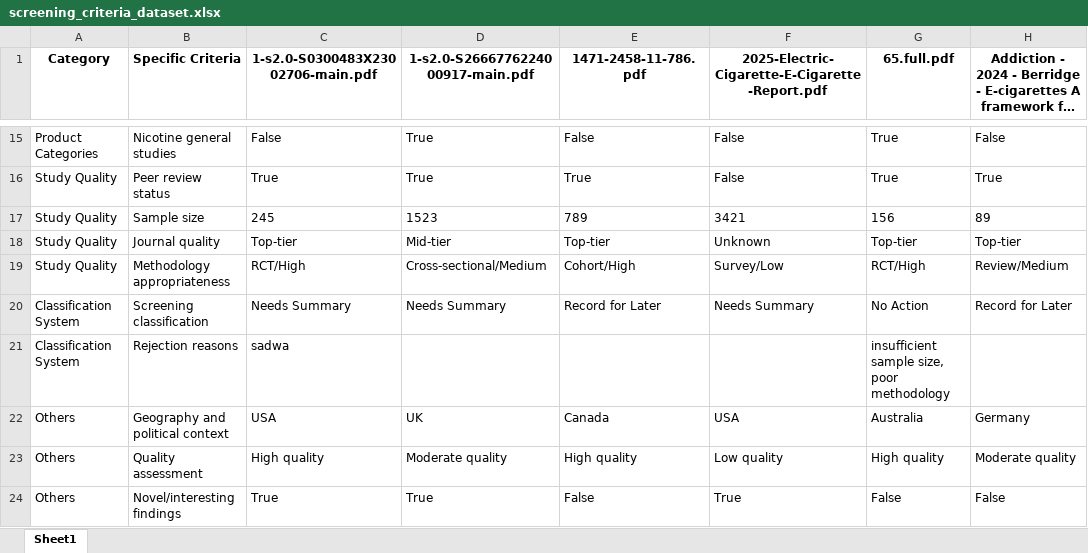
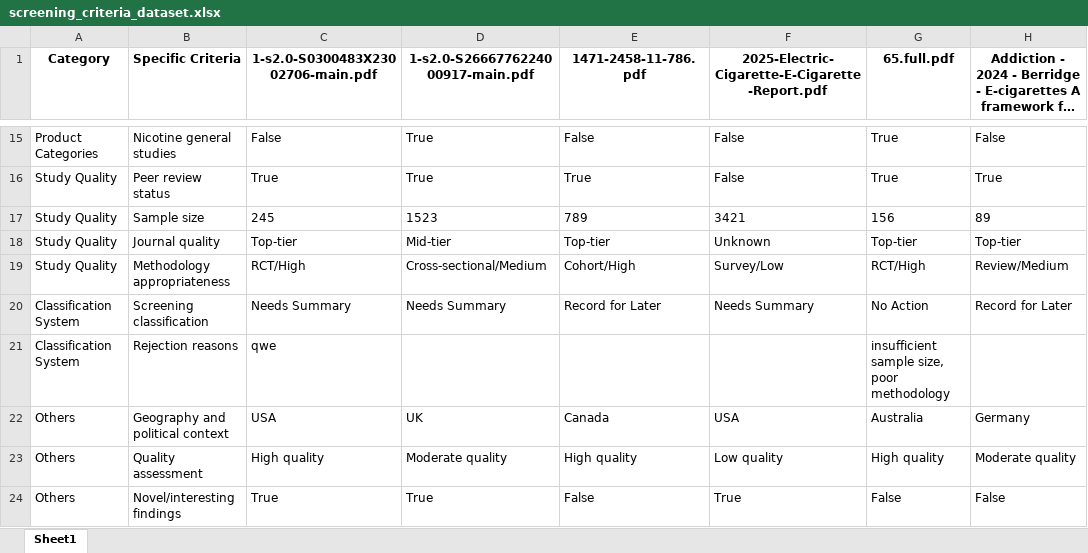
Before and after one commit to apratim-sigmoid/IB-GenAI-RnD-Screening-Criteria, an Excel workbook: screening_criteria_dataset.xlsx, sheet Sheet1, drawn as a sheet; only a part is shown, gaps mark what is left out; long unchanged cells end in …; values as stored, in another font and other column widths than the file's, no borders; the diff names each change by its address in the sheet, - before the commit and + after, or states it on an @@ line.

Commit message:
Update screening data - 2025-06-16 11:55:00

```diff
--- a/screening_criteria_dataset.xlsx (sheet Sheet1)
+++ b/screening_criteria_dataset.xlsx (sheet Sheet1)
-C21: sadwa
+C21: qwe
```
